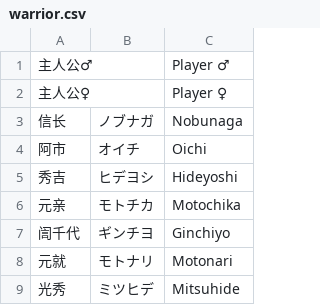
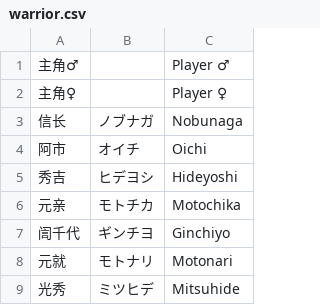
Before and after one commit to mudkipme/klinklang, a CSV file: database/texts/warrior.csv, drawn as a sheet; only a part is shown.

Commit message:
Update warrior.csv

```diff
--- a/database/texts/warrior.csv
+++ b/database/texts/warrior.csv
@@ -1,3 +1,3 @@
-主人公♂,,Player ♂
-主人公♀,,Player ♀
+主角♂,,Player ♂
+主角♀,,Player ♀
 信长,ノブナガ,Nobunaga
```
